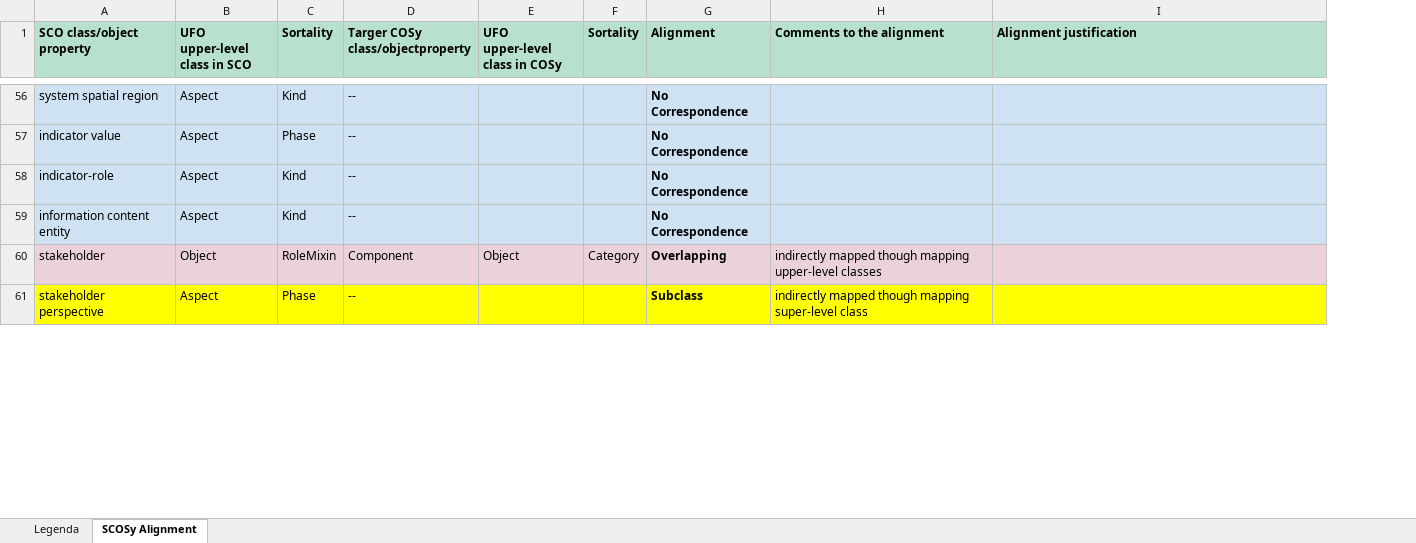
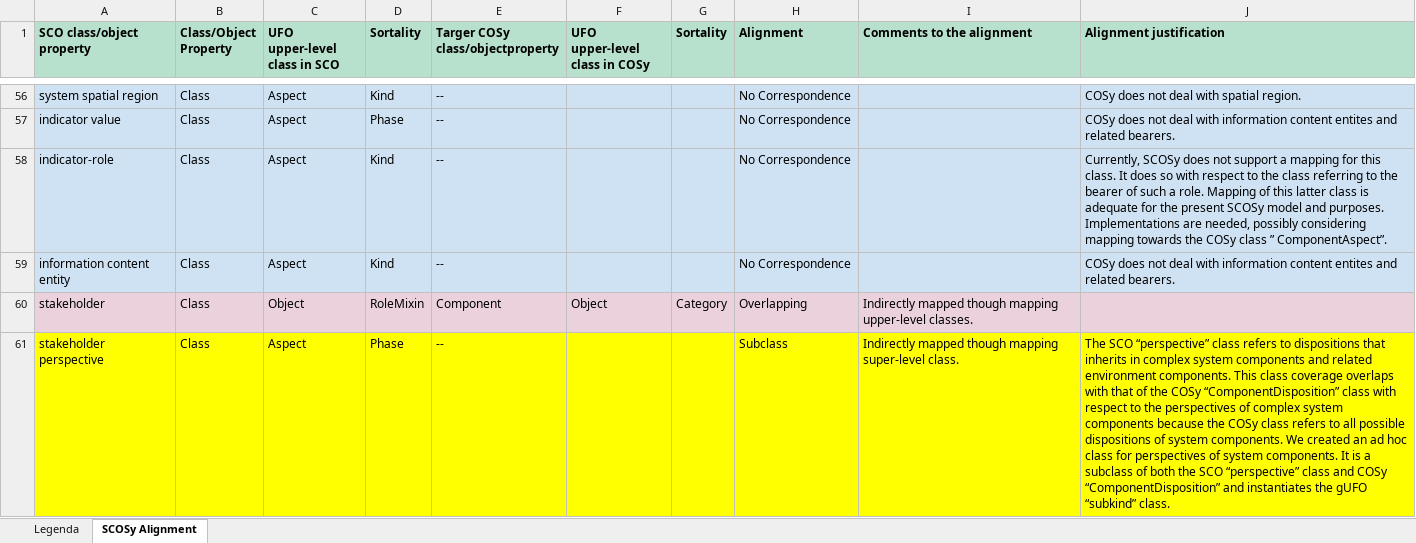
Before and after one commit to gioUbbiali/SCO-to-COSY, an Excel workbook: SCOSy Alignment.xlsx, sheet SCOSy Alignment, drawn as a sheet; only a part is shown, gaps mark what is left out; values as stored, in another font and other column widths than the file's, no borders; addresses are those after the commit; the diff covers the shown part only; the diff names each change by its address in the sheet, - before the commit and + after, or states it on an @@ line.

Commit message:
adding an individual and some justifications

```diff
--- a/SCOSy Alignment.xlsx (sheet SCOSy Alignment)
+++ b/SCOSy Alignment.xlsx (sheet SCOSy Alignment)
+column B (Class/Object Property), rows 56-61: all Class
-H56:H61 bold: on
+H56:H61 bold: off
-J56 (Alignment justification): (empty)
+J56 (Alignment justification): COSy does not deal with spatial region.
-J57 (Alignment justification): (empty)
+J57 (Alignment justification): COSy does not deal with information content entites and related bearers.
-J58 (Alignment justification): (empty)
+J58 (Alignment justification): Currently, SCOSy does not support a mapping for this class. It does so with respect to the class referring to the bearer of such a role. Mapping of this latter class is adequate for the present SCOSy model and purposes. Implementations are needed, possibly considering mapping towards the COSy class ” ComponentAspect”.
-J59 (Alignment justification): (empty)
+J59 (Alignment justification): COSy does not deal with information content entites and related bearers.
-I60 (Comments to the alignment): indirectly mapped though mapping upper-level classes
+I60 (Comments to the alignment): Indirectly mapped though mapping upper-level classes.
-I61 (Comments to the alignment): indirectly mapped though mapping super-level class
+I61 (Comments to the alignment): Indirectly mapped though mapping super-level class.
-J61 (Alignment justification): (empty)
+J61 (Alignment justification): The SCO “perspective” class refers to dispositions that inherits in complex system components and related environment components. This class coverage overlaps with that of the COSy “ComponentDisposition” class with respect to the perspectives of complex system components because the COSy class refers to all possible dispositions of system components. We created an ad hoc class for perspectives of system components. It is a subclass of both the SCO “perspective” class and COSy “ComponentDisposition” and instantiates the gUFO “subkind” class.
```
Also changed, not shown: 75 edited cells and cell formats elsewhere in this sheet, 2 other files.
